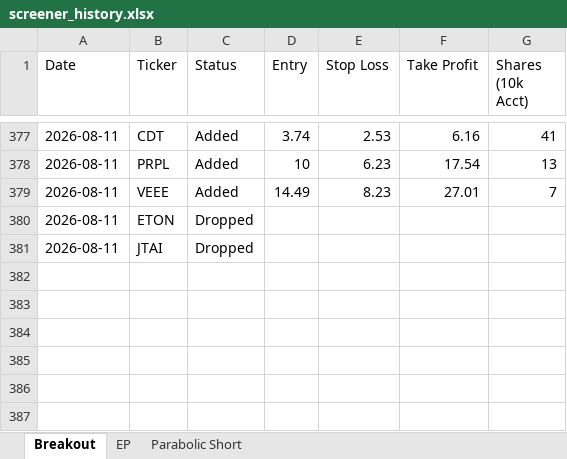
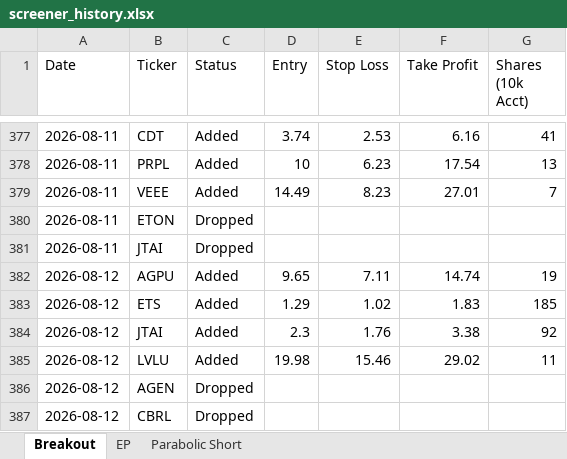
Before and after one commit to petarpanchev-lgtm/bug-free-umbrella, an Excel workbook: screener_history.xlsx, sheet Breakout, drawn as a sheet; only a part is shown, gaps mark what is left out; values as stored, in another font and other column widths than the file's, no borders; the diff names each change by its address in the sheet, - before the commit and + after, or states it on an @@ line.

```diff
--- a/screener_history.xlsx (sheet Breakout)
+++ b/screener_history.xlsx (sheet Breakout)
+row 382: 2026-08-12 | AGPU | Added | 9.65 | 7.11 | 14.74 | 19
+row 383: 2026-08-12 | ETS | Added | 1.29 | 1.02 | 1.83 | 185
+row 384: 2026-08-12 | JTAI | Added | 2.3 | 1.76 | 3.38 | 92
+row 385: 2026-08-12 | LVLU | Added | 19.98 | 15.46 | 29.02 | 11
+row 386: 2026-08-12 | AGEN | Dropped
+row 387: 2026-08-12 | CBRL | Dropped
```
Also changed, not shown: sheet EP.
